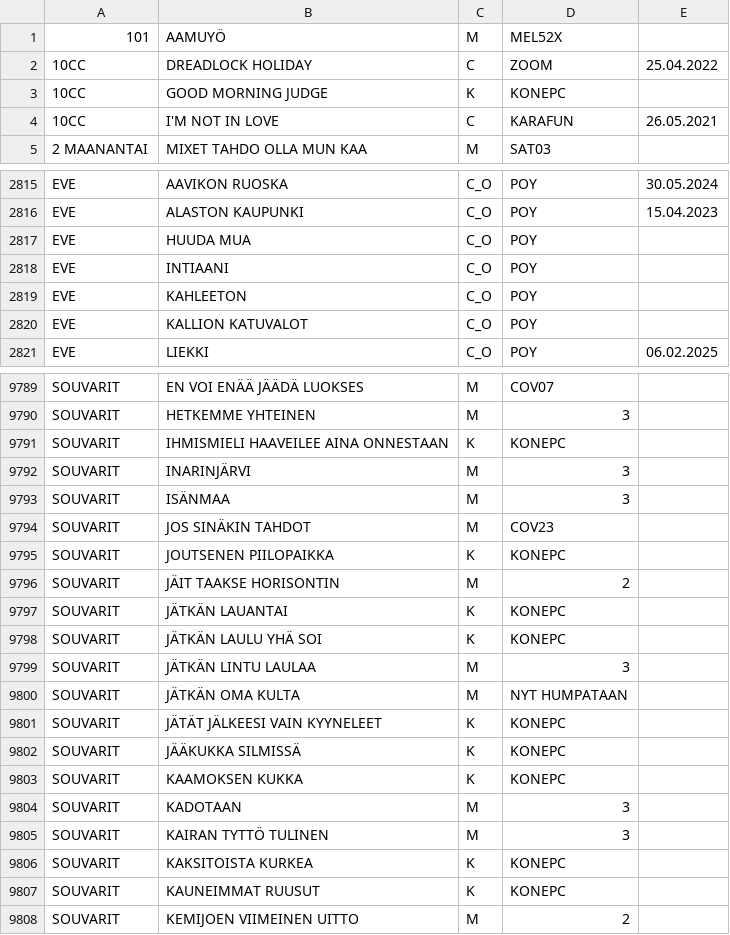
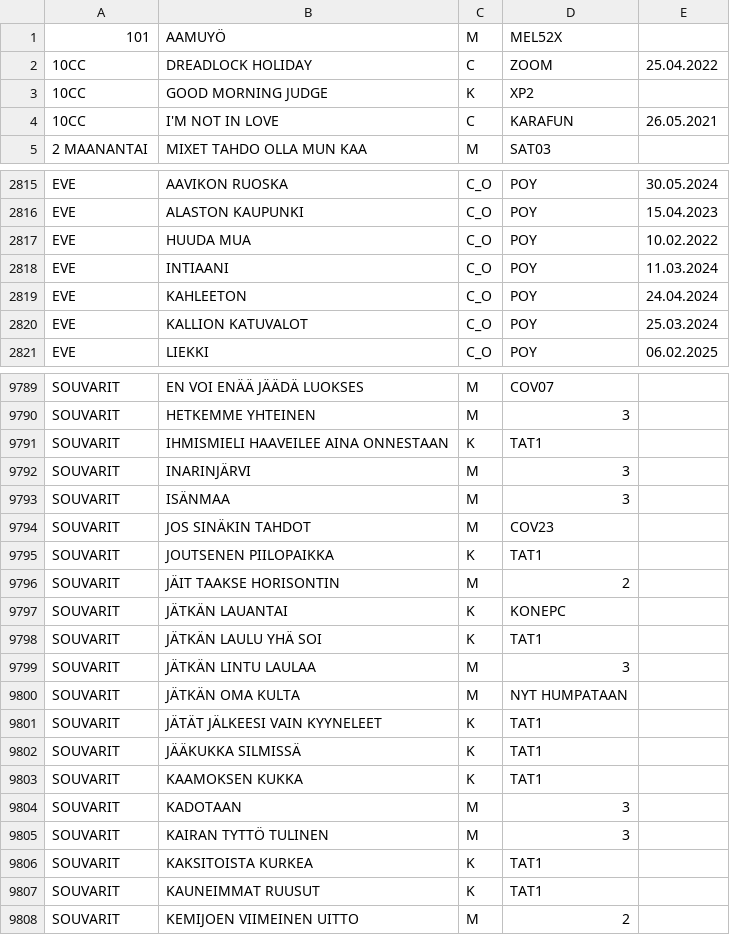
Before and after one commit to LamminHovi/Karaokelista, a CSV file: kappaleet.csv, drawn as a sheet; only a part is shown, gaps mark what is left out; the diff covers the shown part only.

Commit message:
P├ñivitetty kappaleet.csv

```diff
--- a/kappaleet.csv
+++ b/kappaleet.csv
@@ -2,3 +2,3 @@
 10CC,DREADLOCK HOLIDAY,C,ZOOM,25.04.2022
-10CC,GOOD MORNING JUDGE,K,KONEPC,
+10CC,GOOD MORNING JUDGE,K,XP2,
 10CC,I'M NOT IN LOVE,C,KARAFUN,26.05.2021
@@ -2816,6 +2816,6 @@ EVE,AAVIKON RUOSKA,C_O,POY,30.05.2024
 EVE,ALASTON KAUPUNKI,C_O,POY,15.04.2023
-EVE,HUUDA MUA,C_O,POY,
-EVE,INTIAANI,C_O,POY,
-EVE,KAHLEETON,C_O,POY,
-EVE,KALLION KATUVALOT,C_O,POY,
+EVE,HUUDA MUA,C_O,POY,10.02.2022
+EVE,INTIAANI,C_O,POY,11.03.2024
+EVE,KAHLEETON,C_O,POY,24.04.2024
+EVE,KALLION KATUVALOT,C_O,POY,25.03.2024
 EVE,LIEKKI,C_O,POY,06.02.2025
@@ -9790,3 +9790,3 @@ SOUVARIT,EN VOI ENÄÄ JÄÄDÄ LUOKSES,M,COV07,
 SOUVARIT,HETKEMME YHTEINEN,M,3,
-SOUVARIT,IHMISMIELI HAAVEILEE AINA ONNESTAAN,K,KONEPC,
+SOUVARIT,IHMISMIELI HAAVEILEE AINA ONNESTAAN,K,TAT1,
 SOUVARIT,INARINJÄRVI,M,3,
@@ -9794,15 +9794,15 @@ SOUVARIT,ISÄNMAA,M,3,
 SOUVARIT,JOS SINÄKIN TAHDOT,M,COV23,
-SOUVARIT,JOUTSENEN PIILOPAIKKA,K,KONEPC,
+SOUVARIT,JOUTSENEN PIILOPAIKKA,K,TAT1,
 SOUVARIT,JÄIT TAAKSE HORISONTIN,M,2,
 SOUVARIT,JÄTKÄN LAUANTAI,K,KONEPC,
-SOUVARIT,JÄTKÄN LAULU YHÄ SOI,K,KONEPC,
+SOUVARIT,JÄTKÄN LAULU YHÄ SOI,K,TAT1,
 SOUVARIT,JÄTKÄN LINTU LAULAA,M,3,
 SOUVARIT,JÄTKÄN OMA KULTA,M,NYT HUMPATAAN,
-SOUVARIT,JÄTÄT JÄLKEESI VAIN KYYNELEET,K,KONEPC,
-SOUVARIT,JÄÄKUKKA SILMISSÄ,K,KONEPC,
-SOUVARIT,KAAMOKSEN KUKKA,K,KONEPC,
+SOUVARIT,JÄTÄT JÄLKEESI VAIN KYYNELEET,K,TAT1,
+SOUVARIT,JÄÄKUKKA SILMISSÄ,K,TAT1,
+SOUVARIT,KAAMOKSEN KUKKA,K,TAT1,
 SOUVARIT,KADOTAAN,M,3,
 SOUVARIT,KAIRAN TYTTÖ TULINEN,M,3,
-SOUVARIT,KAKSITOISTA KURKEA,K,KONEPC,
-SOUVARIT,KAUNEIMMAT RUUSUT,K,KONEPC,
+SOUVARIT,KAKSITOISTA KURKEA,K,TAT1,
+SOUVARIT,KAUNEIMMAT RUUSUT,K,TAT1,
 SOUVARIT,KEMIJOEN VIIMEINEN UITTO,M,2,
```
Also changed, not shown: 72 edited cells elsewhere in this file.
